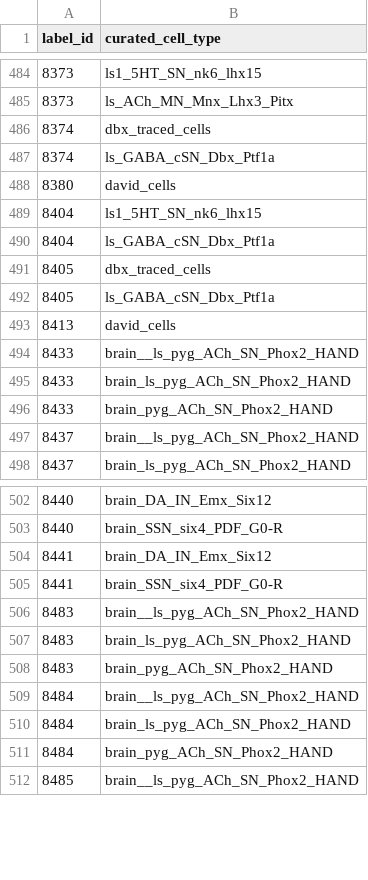
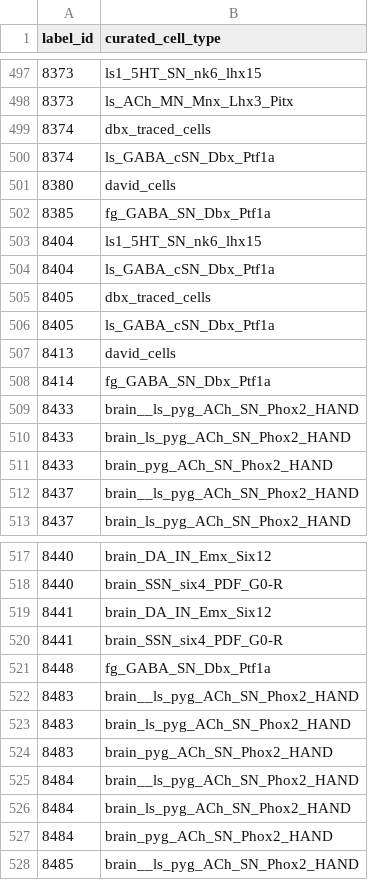
Before and after one commit to cyrilcros/platybrowser-project-2025, a TSV file: data/platybrowser_6dpf/tables/sbem-6dpf-1-whole-segmented-cells/cell-types-manual-curation.tsv, drawn as a sheet; only a part is shown, gaps mark what is left out; the diff covers the shown part only.

Commit message:
Saving a new view with brain palpae; fg_GABA_SN changed
fg_GABA_SN changed
Added to the dataset.json

```diff
--- a/data/platybrowser_6dpf/tables/sbem-6dpf-1-whole-segmented-cells/cell-types-manual-curation.tsv
+++ b/data/platybrowser_6dpf/tables/sbem-6dpf-1-whole-segmented-cells/cell-types-manual-curation.tsv
@@ -488,2 +501,3 @@ label_id	curated_cell_type
 8380	david_cells
+8385	fg_GABA_SN_Dbx_Ptf1a
 8404	ls1_5HT_SN_nk6_lhx15
@@ -493,2 +507,3 @@ label_id	curated_cell_type
 8413	david_cells
+8414	fg_GABA_SN_Dbx_Ptf1a
 8433	brain__ls_pyg_ACh_SN_Phox2_HAND
@@ -505,2 +520,3 @@ label_id	curated_cell_type
 8441	brain_SSN_six4_PDF_G0-R
+8448	fg_GABA_SN_Dbx_Ptf1a
 8483	brain__ls_pyg_ACh_SN_Phox2_HAND
```
Also changed, not shown: 19 added rows elsewhere in this file, 4 other files.
